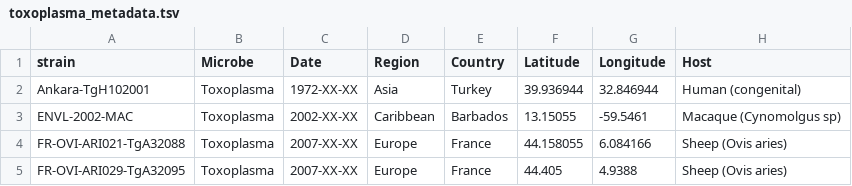
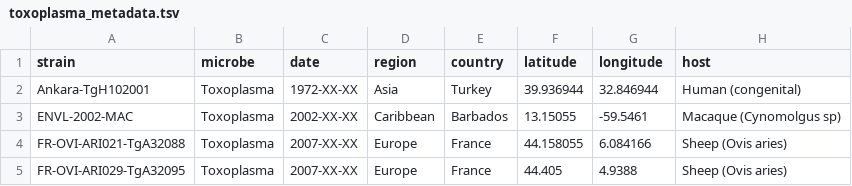
Before and after one commit to sachiramachandran/MICR493, a TSV file: zika-analysis/data/toxoplasma_metadata.tsv, drawn as a sheet; only a part is shown.

Commit message:
Changing filter titles to match path

```diff
--- a/zika-analysis/data/toxoplasma_metadata.tsv
+++ b/zika-analysis/data/toxoplasma_metadata.tsv
@@ -1,2 +1,2 @@
-strain	Microbe	Date	Region	Country	Latitude	Longitude	Host
+strain	microbe	date	region	country	latitude	longitude	host
 Ankara-TgH102001	Toxoplasma	1972-XX-XX	Asia	Turkey	39.936944	32.846944	Human (congenital)
```
